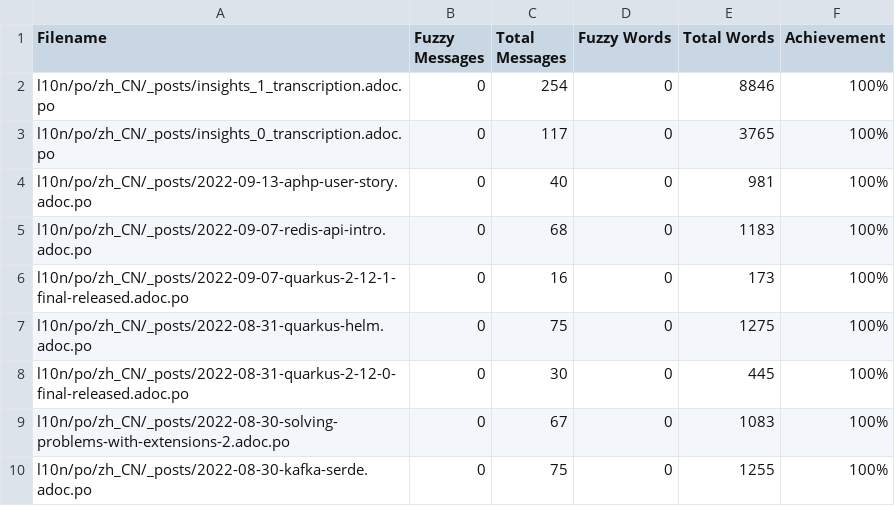
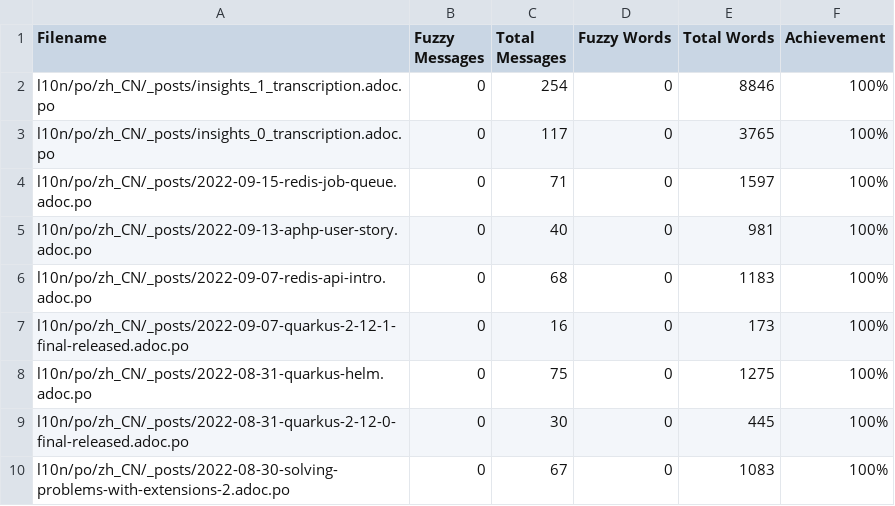
Before and after one commit to giant35/quarkusZH, a CSV file: l10n/stats/translation.csv, drawn as a sheet; only a part is shown; the shorter side is filled out with more unchanged rows.

Commit message:
Update translation stats

```diff
--- a/l10n/stats/translation.csv
+++ b/l10n/stats/translation.csv
@@ -3,2 +3,3 @@ l10n/po/zh_CN/_posts/insights_1_transcription.adoc.po, 0, 254, 0, 8846 ,100%
 l10n/po/zh_CN/_posts/insights_0_transcription.adoc.po, 0, 117, 0, 3765 ,100%
+l10n/po/zh_CN/_posts/2022-09-15-redis-job-queue.adoc.po, 0, 71, 0, 1597 ,100%
 l10n/po/zh_CN/_posts/2022-09-13-aphp-user-story.adoc.po, 0, 40, 0, 981 ,100%
```
